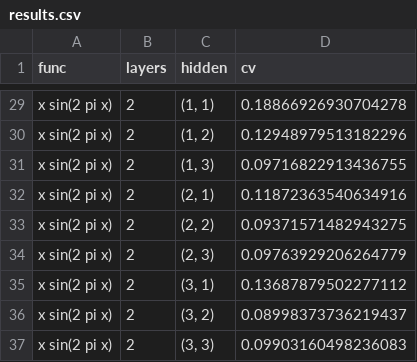
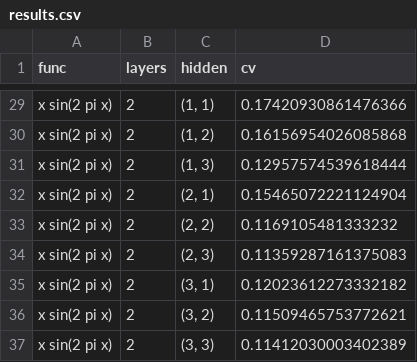
Before and after one commit to UsusCimex/NSU_DeepLearning, a CSV file: labs/lab-04-mlp-regression/results.csv, drawn as a sheet; only a part is shown, gaps mark what is left out; the diff covers the shown part only; the diff names each change by its address in the sheet, - before the commit and + after, or states it on an @@ line.

```diff
--- a/labs/lab-04-mlp-regression/results.csv
+++ b/labs/lab-04-mlp-regression/results.csv
-D29 (cv): 0.18866926930704278
+D29 (cv): 0.17420930861476366
-D30 (cv): 0.12948979513182296
+D30 (cv): 0.16156954026085868
-D31 (cv): 0.09716822913436755
+D31 (cv): 0.12957574539618444
-D32 (cv): 0.11872363540634916
+D32 (cv): 0.15465072221124904
-D33 (cv): 0.09371571482943275
+D33 (cv): 0.1169105481333232
-D34 (cv): 0.09763929206264779
+D34 (cv): 0.11359287161375083
-D35 (cv): 0.13687879502277112
+D35 (cv): 0.12023612273332182
-D36 (cv): 0.08998373736219437
+D36 (cv): 0.11509465753772621
-D37 (cv): 0.09903160498236083
+D37 (cv): 0.11412030003402389
```
Also changed, not shown: 27 edited cells elsewhere in this file, 2 other files.
